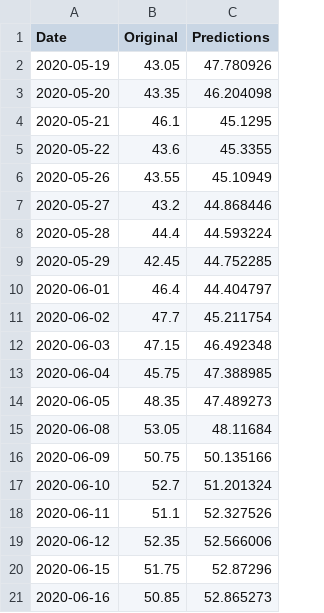
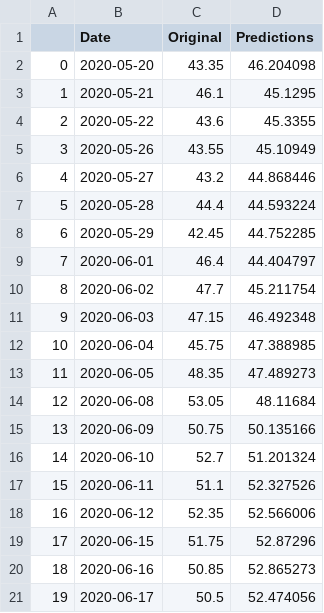
Before and after one commit to rozytaker/Stock-Forecast-Deploy, a CSV file: model_validations_ASHOKLEY.NS.csv, drawn as a sheet; removed rows and columns are numbered as before the commit, all else as after; the diff names each change by its address in the sheet, - before the commit and + after, or states it on an @@ line.

```diff
--- a/model_validations_ASHOKLEY.NS.csv
+++ b/model_validations_ASHOKLEY.NS.csv
+column A, rows 2-20: 0 | 1 | 2 | 3 | 4 | 5 | 6 | 7 | 8 | 9 | 10 | 11 | 12 | 13 | 14 | 15 | 16 | 17 | 18
-row 2: 2020-05-19 | 43.05 | 47.780926
+row 21: 19 | 2020-06-17 | 50.5 | 52.474056
```
Also changed, not shown: model_validations_TATACOFFEE.NS.csv.
